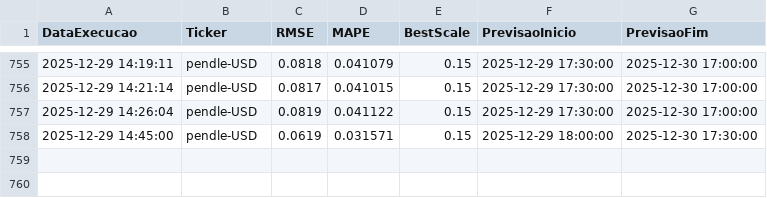
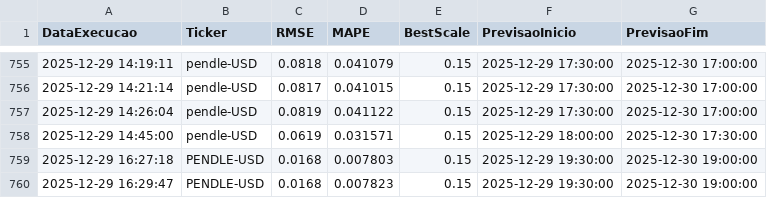
Before and after one commit to Maximiliano-000/Chatbot_trader, a CSV file: resultados_prophet.csv, drawn as a sheet; only a part is shown, gaps mark what is left out; the diff names each change by its address in the sheet, - before the commit and + after, or states it on an @@ line.

```diff
--- a/resultados_prophet.csv
+++ b/resultados_prophet.csv
+row 759: 2025-12-29 16:27:18 | PENDLE-USD | 0.0168 | 0.007803 | 0.15 | 2025-12-29 19:30:00 | 2025-12-30 19:00:00
+row 760: 2025-12-29 16:29:47 | PENDLE-USD | 0.0168 | 0.007823 | 0.15 | 2025-12-29 19:30:00 | 2025-12-30 19:00:00
```
Also changed, not shown: dados/log_fallback.csv, logs_atr/atr_logs.csv, 4 other files.
